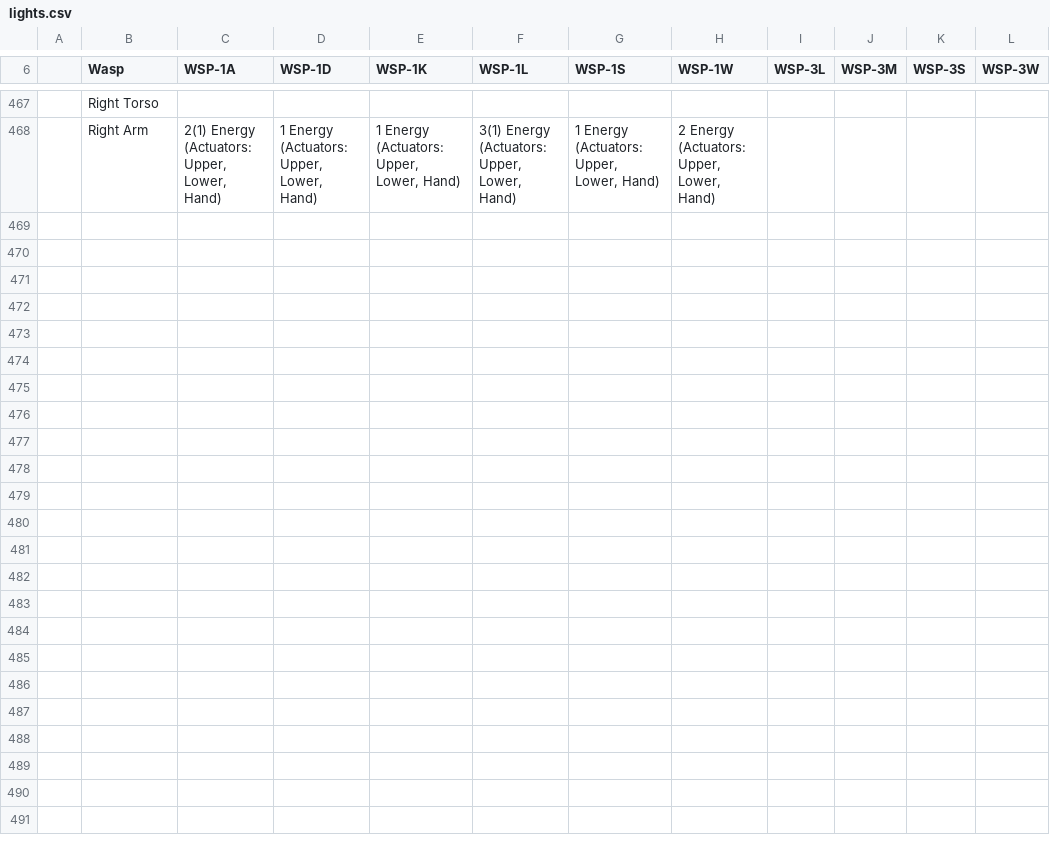
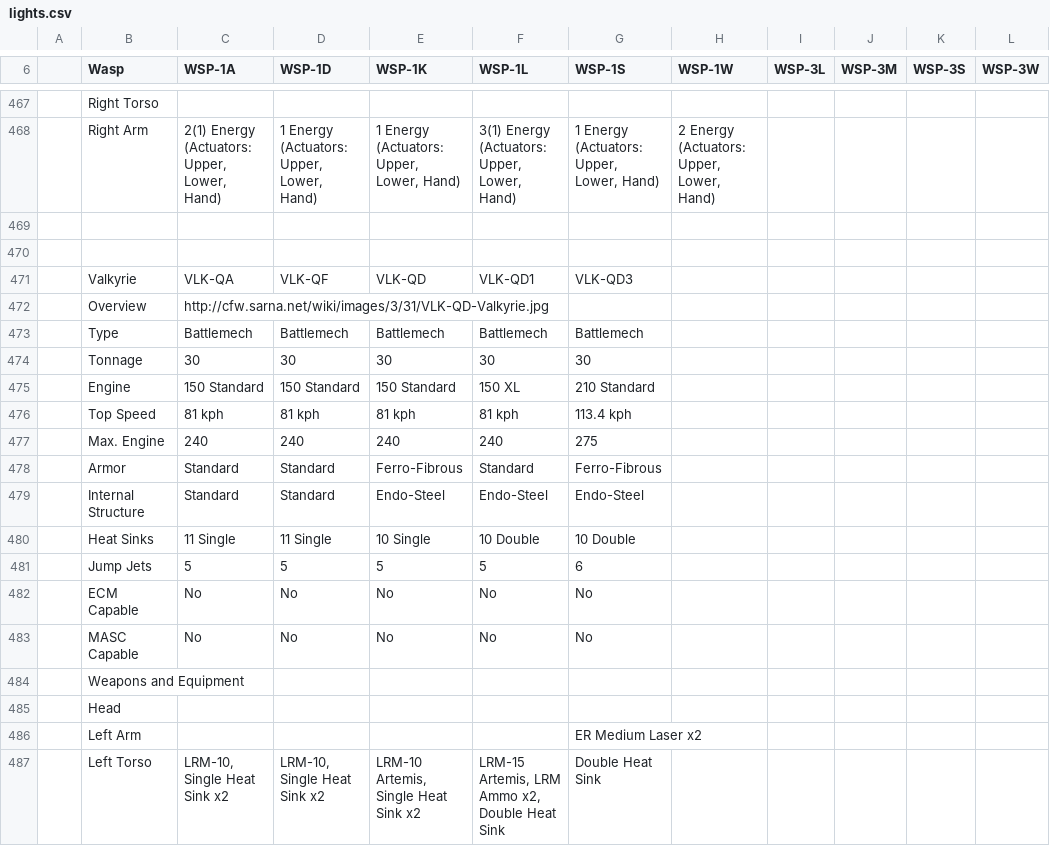
Before and after one commit to mykepantera/mykepantera, a CSV file: lights.csv, drawn as a sheet; only a part is shown, gaps mark what is left out; the diff covers the shown part only; the diff names each change by its address in the sheet, - before the commit and + after, or states it on an @@ line.

```diff
--- a/lights.csv
+++ b/lights.csv
+row 469: (empty)
+row 470: (empty)
+row 471:  | Valkyrie | VLK-QA | VLK-QF | VLK-QD | VLK-QD1 | VLK-QD3
+row 472:  | Overview | http://cfw.sarna.net/wiki/images/3/31/VLK-QD-Valkyrie.jpg
+row 473:  | Type | Battlemech | Battlemech | Battlemech | Battlemech | Battlemech
+row 474:  | Tonnage | 30 | 30 | 30 | 30 | 30
+row 475:  | Engine | 150 Standard | 150 Standard | 150 Standard | 150 XL | 210 Standard
+row 476:  | Top Speed | 81 kph | 81 kph | 81 kph | 81 kph | 113.4 kph
+row 477:  | Max. Engine | 240 | 240 | 240 | 240 | 275
+row 478:  | Armor | Standard | Standard | Ferro-Fibrous | Standard | Ferro-Fibrous
+row 479:  | Internal Structure | Standard | Standard | Endo-Steel | Endo-Steel | Endo-Steel
+row 480:  | Heat Sinks | 11 Single | 11 Single | 10 Single | 10 Double | 10 Double
+row 481:  | Jump Jets | 5 | 5 | 5 | 5 | 6
+row 482:  | ECM Capable | No | No | No | No | No
+row 483:  | MASC Capable | No | No | No | No | No
+row 484:  | Weapons and Equipment
+row 485:  | Head
+row 486:  | Left Arm |  |  |  |  | ER Medium Laser x2
+row 487:  | Left Torso | LRM-10, Single Heat Sink x2 | LRM-10, Single Heat Sink x2 | LRM-10 Artemis, Single Heat Sink x2 | LRM-15 Artemis, LRM Ammo x2, Double Heat Sink | Double Heat Sink
```
Also changed, not shown: 12 added rows and 5 edited cells elsewhere in this file, clights.csv, 32 other files.
